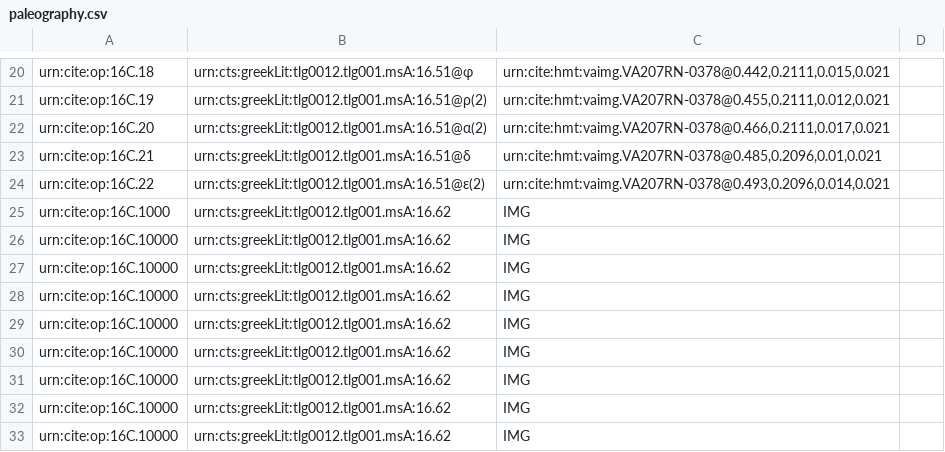
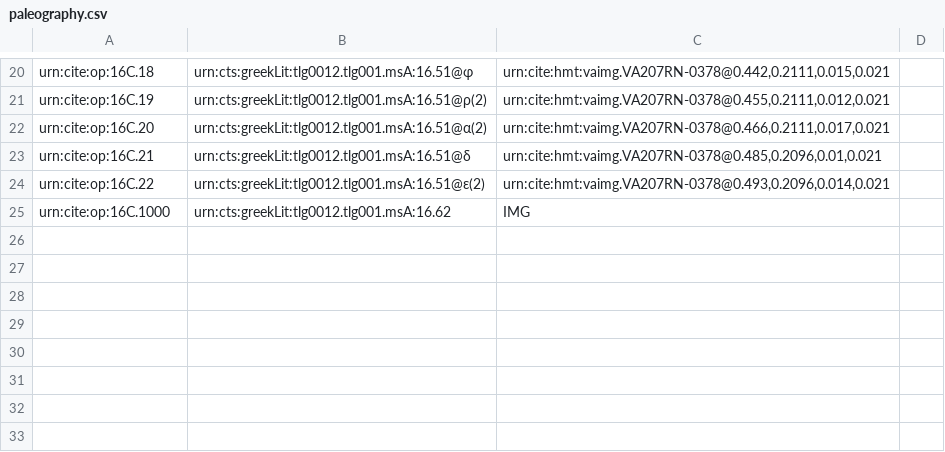
Before and after one commit to hmteditors/furman, a CSV file: TeamC/collections/paleography.csv, drawn as a sheet; only a part is shown, gaps mark what is left out; the diff names each change by its address in the sheet, - before the commit and + after, or states it on an @@ line.

Commit message:
Update paleography.csv

```diff
--- a/TeamC/collections/paleography.csv
+++ b/TeamC/collections/paleography.csv
-row 26: urn:cite:op:16C.10000 | urn:cts:greekLit:tlg0012.tlg001.msA:16.62 | IMG
-row 27: urn:cite:op:16C.10000 | urn:cts:greekLit:tlg0012.tlg001.msA:16.62 | IMG
-row 28: urn:cite:op:16C.10000 | urn:cts:greekLit:tlg0012.tlg001.msA:16.62 | IMG
-row 29: urn:cite:op:16C.10000 | urn:cts:greekLit:tlg0012.tlg001.msA:16.62 | IMG
-row 30: urn:cite:op:16C.10000 | urn:cts:greekLit:tlg0012.tlg001.msA:16.62 | IMG
-row 31: urn:cite:op:16C.10000 | urn:cts:greekLit:tlg0012.tlg001.msA:16.62 | IMG
-row 32: urn:cite:op:16C.10000 | urn:cts:greekLit:tlg0012.tlg001.msA:16.62 | IMG
-row 33: urn:cite:op:16C.10000 | urn:cts:greekLit:tlg0012.tlg001.msA:16.62 | IMG
```
